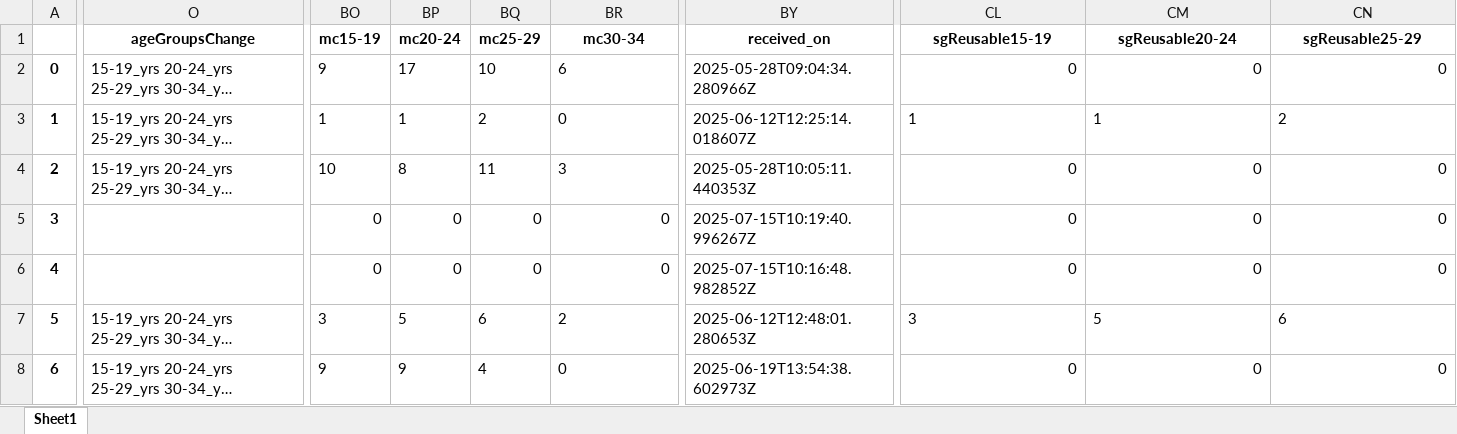
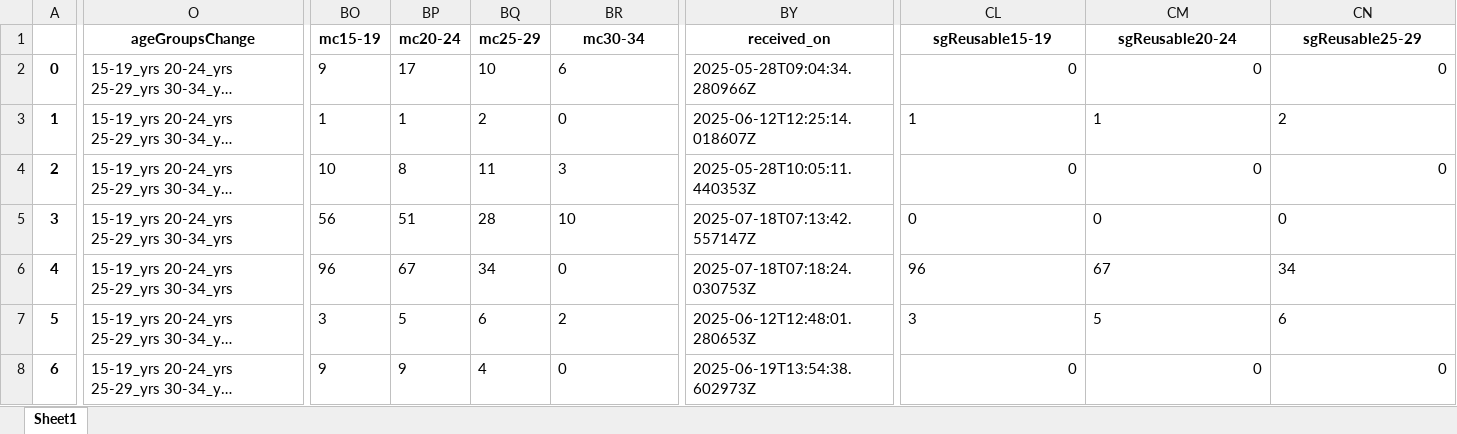
Before and after one commit to ashleymutenha/zazicProgrammaticReport, an Excel workbook: corrections.xlsx, sheet Sheet1, drawn as a sheet; only a part is shown, gaps mark what is left out; long unchanged cells end in …; values as stored, in another font and other column widths than the file's, no borders; the diff covers the shown part only; the diff names each change by its address in the sheet, - before the commit and + after, or states it on an @@ line.

```diff
--- a/corrections.xlsx (sheet Sheet1)
+++ b/corrections.xlsx (sheet Sheet1)
-O5:O6 (ageGroupsChange): (empty)
+O5:O6 (ageGroupsChange): 15-19_yrs 20-24_yrs 25-29_yrs 30-34_yrs
-BO5 (mc15-19): 0
+BO5 (mc15-19): 56
-BP5 (mc20-24): 0
+BP5 (mc20-24): 51
-BQ5 (mc25-29): 0
+BQ5 (mc25-29): 28
-BR5 (mc30-34): 0
+BR5 (mc30-34): 10
-BY5 (received_on): 2025-07-15T10:19:40.996267Z
+BY5 (received_on): 2025-07-18T07:13:42.557147Z
-CL5:CN5 alignment: right
+CL5:CN5 alignment: left
-BO6 (mc15-19): 0
+BO6 (mc15-19): 96
-BP6 (mc20-24): 0
+BP6 (mc20-24): 67
-BQ6 (mc25-29): 0
+BQ6 (mc25-29): 34
-BR6 alignment: right
+BR6 alignment: left
-BY6 (received_on): 2025-07-15T10:16:48.982852Z
+BY6 (received_on): 2025-07-18T07:18:24.030753Z
-CL6 (sgReusable15-19): 0
+CL6 (sgReusable15-19): 96
-CM6 (sgReusable20-24): 0
+CM6 (sgReusable20-24): 67
-CN6 (sgReusable25-29): 0
+CN6 (sgReusable25-29): 34
```
Also changed, not shown: 14 edited cells and cell formats elsewhere in this sheet, ZDIPlookup.xlsx, data.xlsx, 8 other files.
